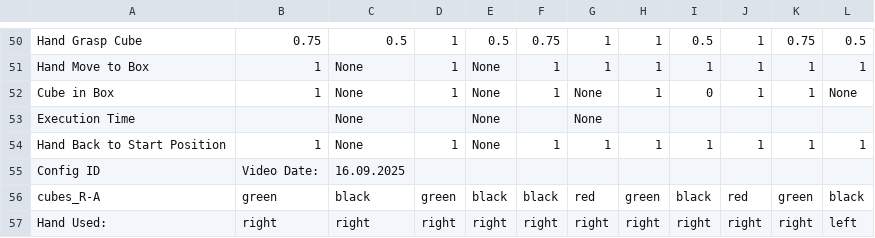
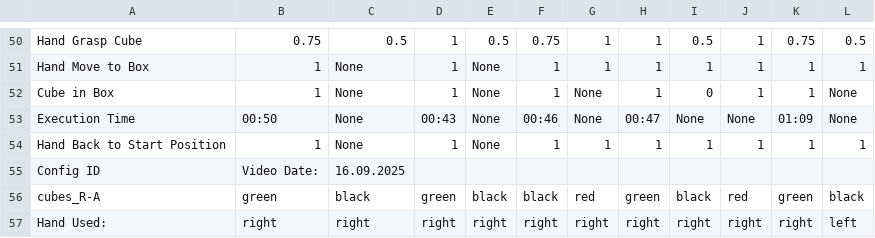
Before and after one commit to kuehnrobin/unitree_IL_lerobot, a CSV file: plot_wandb/cubes_policies.csv, drawn as a sheet; only a part is shown, gaps mark what is left out; the diff names each change by its address in the sheet, - before the commit and + after, or states it on an @@ line.

Commit message:
feat add missing execution time

```diff
--- a/plot_wandb/cubes_policies.csv
+++ b/plot_wandb/cubes_policies.csv
-B53: (empty)
+B53: 00:50
-D53: (empty)
+D53: 00:43
-F53: (empty)
+F53: 00:46
-H53: (empty)
+H53: 00:47
-I53: (empty)
+I53: None
-J53: (empty)
+J53: None
-K53: (empty)
+K53: 01:09
-L53: (empty)
+L53: None
```
